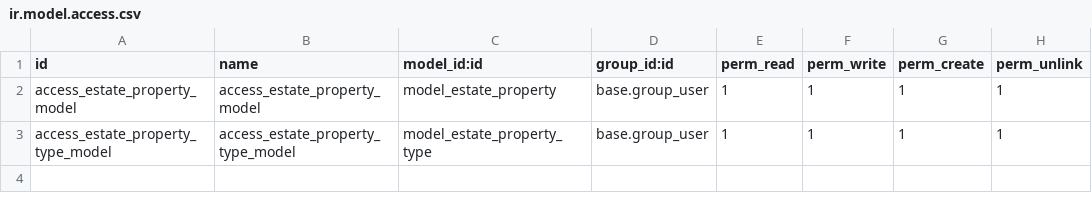
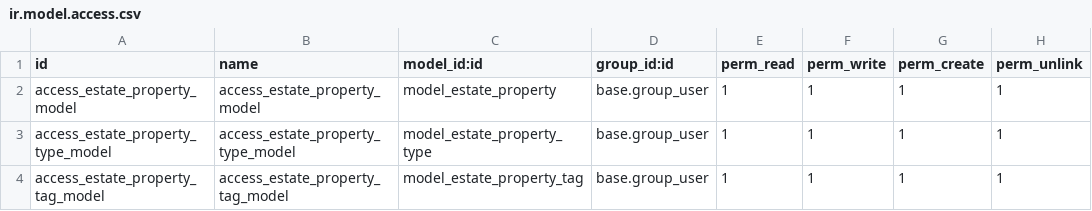
Before and after one commit to m10z30/RealEstateModule, a CSV file: security/ir.model.access.csv, drawn as a sheet.

Commit message:
added property tags model and views

```diff
--- a/security/ir.model.access.csv
+++ b/security/ir.model.access.csv
@@ -3 +3,2 @@ access_estate_property_model,access_estate_property_model,model_estate_property,
 access_estate_property_type_model,access_estate_property_type_model,model_estate_property_type,base.group_user,1,1,1,1
+access_estate_property_tag_model,access_estate_property_tag_model,model_estate_property_tag,base.group_user,1,1,1,1
```
Also changed, not shown: 7 other files.
